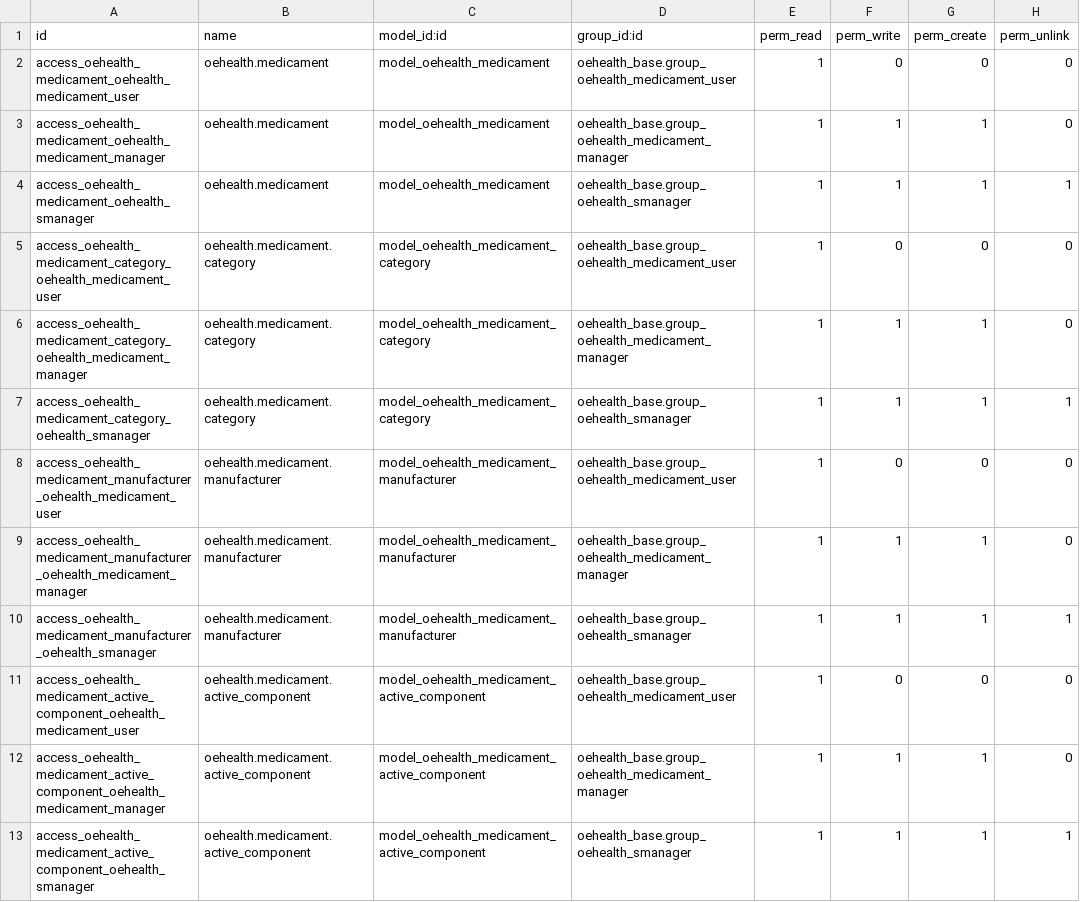
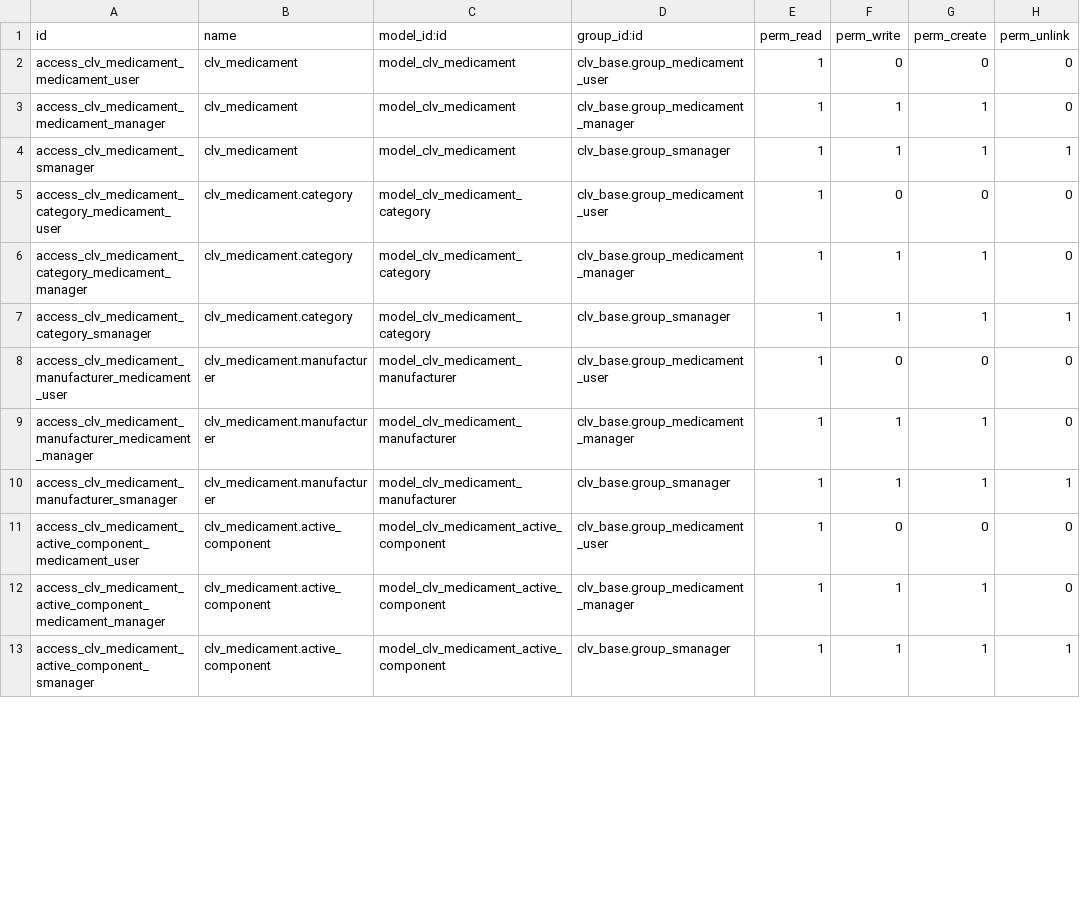
Before and after one commit to CLVsol/odoo_addons, a CSV file: clv_medicament/security/ir.model.access.csv, drawn as a sheet; only a part is shown; the diff covers the shown part only.

Commit message:
Updated clv_medicament (renamed oehealth_ to clv_).

```diff
--- a/clv_medicament/security/ir.model.access.csv
+++ b/clv_medicament/security/ir.model.access.csv
@@ -1,13 +1,13 @@
 id,name,model_id:id,group_id:id,perm_read,perm_write,perm_create,perm_unlink
-access_oehealth_medicament_oehealth_medicament_user,oehealth.medicament,model_oehealth_medicament,oehealth_base.group_oehealth_medicament_user,1,0,0,0
-access_oehealth_medicament_oehealth_medicament_manager,oehealth.medicament,model_oehealth_medicament,oehealth_base.group_oehealth_medicament_manager,1,1,1,0
-access_oehealth_medicament_oehealth_smanager,oehealth.medicament,model_oehealth_medicament,oehealth_base.group_oehealth_smanager,1,1,1,1
-access_oehealth_medicament_category_oehealth_medicament_user,oehealth.medicament.category,model_oehealth_medicament_category,oehealth_base.group_oehealth_medicament_user,1,0,0,0
-access_oehealth_medicament_category_oehealth_medicament_manager,oehealth.medicament.category,model_oehealth_medicament_category,oehealth_base.group_oehealth_medicament_manager,1,1,1,0
-access_oehealth_medicament_category_oehealth_smanager,oehealth.medicament.category,model_oehealth_medicament_category,oehealth_base.group_oehealth_smanager,1,1,1,1
-access_oehealth_medicament_manufacturer_oehealth_medicament_user,oehealth.medicament.manufacturer,model_oehealth_medicament_manufacturer,oehealth_base.group_oehealth_medicament_user,1,0,0,0
-access_oehealth_medicament_manufacturer_oehealth_medicament_manager,oehealth.medicament.manufacturer,model_oehealth_medicament_manufacturer,oehealth_base.group_oehealth_medicament_manager,1,1,1,0
-access_oehealth_medicament_manufacturer_oehealth_smanager,oehealth.medicament.manufacturer,model_oehealth_medicament_manufacturer,oehealth_base.group_oehealth_smanager,1,1,1,1
-access_oehealth_medicament_active_component_oehealth_medicament_user,oehealth.medicament.active_component,model_oehealth_medicament_active_component,oehealth_base.group_oehealth_medicament_user,1,0,0,0
-access_oehealth_medicament_active_component_oehealth_medicament_manager,oehealth.medicament.active_component,model_oehealth_medicament_active_component,oehealth_base.group_oehealth_medicament_manager,1,1,1,0
-access_oehealth_medicament_active_component_oehealth_smanager,oehealth.medicament.active_component,model_oehealth_medicament_active_component,oehealth_base.group_oehealth_smanager,1,1,1,1
+access_clv_medicament_medicament_user,clv_medicament,model_clv_medicament,clv_base.group_medicament_user,1,0,0,0
+access_clv_medicament_medicament_manager,clv_medicament,model_clv_medicament,clv_base.group_medicament_manager,1,1,1,0
+access_clv_medicament_smanager,clv_medicament,model_clv_medicament,clv_base.group_smanager,1,1,1,1
+access_clv_medicament_category_medicament_user,clv_medicament.category,model_clv_medicament_category,clv_base.group_medicament_user,1,0,0,0
+access_clv_medicament_category_medicament_manager,clv_medicament.category,model_clv_medicament_category,clv_base.group_medicament_manager,1,1,1,0
+access_clv_medicament_category_smanager,clv_medicament.category,model_clv_medicament_category,clv_base.group_smanager,1,1,1,1
+access_clv_medicament_manufacturer_medicament_user,clv_medicament.manufacturer,model_clv_medicament_manufacturer,clv_base.group_medicament_user,1,0,0,0
+access_clv_medicament_manufacturer_medicament_manager,clv_medicament.manufacturer,model_clv_medicament_manufacturer,clv_base.group_medicament_manager,1,1,1,0
+access_clv_medicament_manufacturer_smanager,clv_medicament.manufacturer,model_clv_medicament_manufacturer,clv_base.group_smanager,1,1,1,1
+access_clv_medicament_active_component_medicament_user,clv_medicament.active_component,model_clv_medicament_active_component,clv_base.group_medicament_user,1,0,0,0
+access_clv_medicament_active_component_medicament_manager,clv_medicament.active_component,model_clv_medicament_active_component,clv_base.group_medicament_manager,1,1,1,0
+access_clv_medicament_active_component_smanager,clv_medicament.active_component,model_clv_medicament_active_component,clv_base.group_smanager,1,1,1,1
```
Also changed, not shown: 24 edited cells elsewhere in this file, 29 other files.
